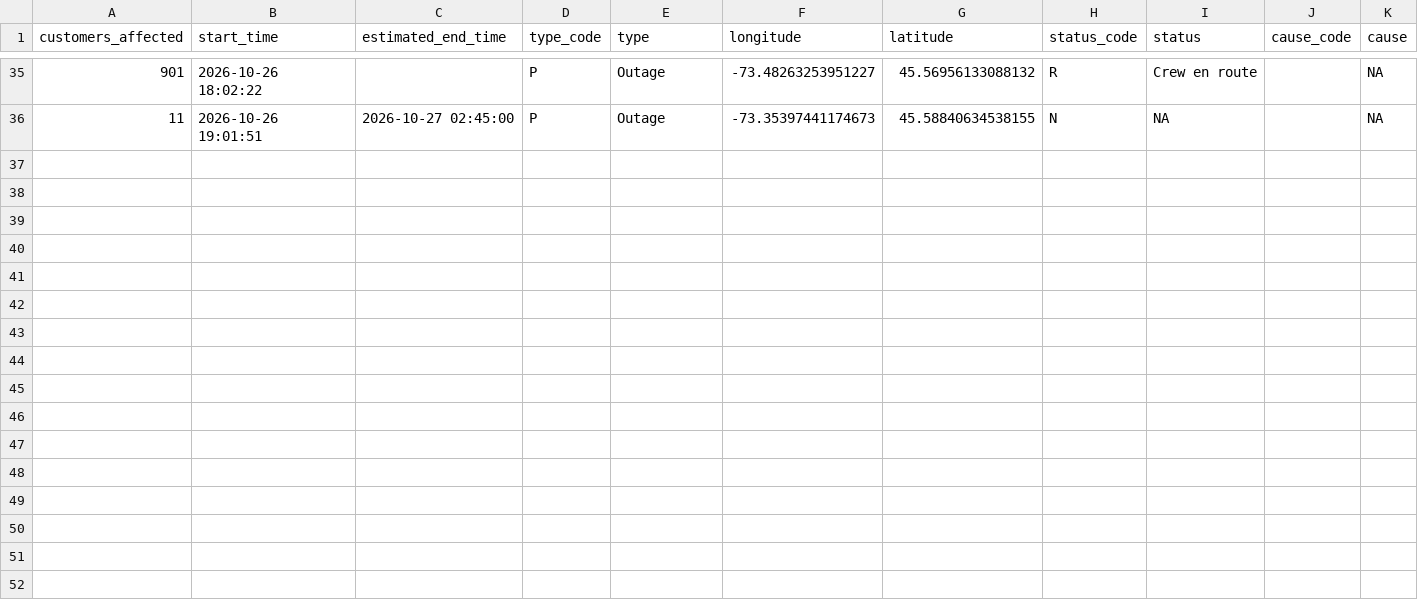
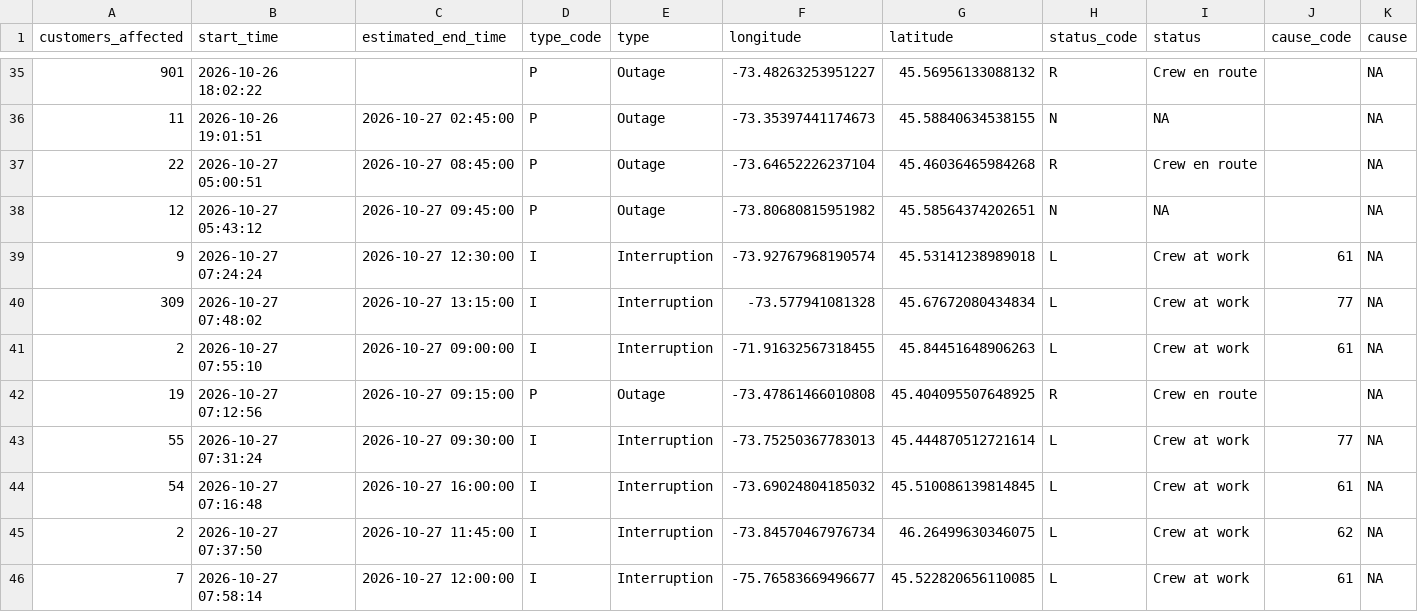
Before and after one commit to hdoyle21/hydro_qc, a CSV file: data/outages/2026-10-27.csv, drawn as a sheet; only a part is shown, gaps mark what is left out; rows hold the shown columns only; the diff names each change by its address in the sheet, - before the commit and + after, or states it on an @@ line.

```diff
--- a/data/outages/2026-10-27.csv
+++ b/data/outages/2026-10-27.csv
+row 37: 22 | 2026-10-27 05:00:51 | 2026-10-27 08:45:00 | P | Outage | -73.64652226237104 | 45.46036465984268 | R | Crew en route |  | NA
+row 38: 12 | 2026-10-27 05:43:12 | 2026-10-27 09:45:00 | P | Outage | -73.80680815951982 | 45.58564374202651 | N | NA |  | NA
+row 39: 9 | 2026-10-27 07:24:24 | 2026-10-27 12:30:00 | I | Interruption | -73.92767968190574 | 45.53141238989018 | L | Crew at work | 61 | NA
+row 40: 309 | 2026-10-27 07:48:02 | 2026-10-27 13:15:00 | I | Interruption | -73.577941081328 | 45.67672080434834 | L | Crew at work | 77 | NA
+row 41: 2 | 2026-10-27 07:55:10 | 2026-10-27 09:00:00 | I | Interruption | -71.91632567318455 | 45.84451648906263 | L | Crew at work | 61 | NA
+row 42: 19 | 2026-10-27 07:12:56 | 2026-10-27 09:15:00 | P | Outage | -73.47861466010808 | 45.404095507648925 | R | Crew en route |  | NA
+row 43: 55 | 2026-10-27 07:31:24 | 2026-10-27 09:30:00 | I | Interruption | -73.75250367783013 | 45.444870512721614 | L | Crew at work | 77 | NA
+row 44: 54 | 2026-10-27 07:16:48 | 2026-10-27 16:00:00 | I | Interruption | -73.69024804185032 | 45.510086139814845 | L | Crew at work | 61 | NA
+row 45: 2 | 2026-10-27 07:37:50 | 2026-10-27 11:45:00 | I | Interruption | -73.84570467976734 | 46.26499630346075 | L | Crew at work | 62 | NA
+row 46: 7 | 2026-10-27 07:58:14 | 2026-10-27 12:00:00 | I | Interruption | -75.76583669496677 | 45.522820656110085 | L | Crew at work | 61 | NA
```
Also changed, not shown: data/planned/2026-10-27.csv.
